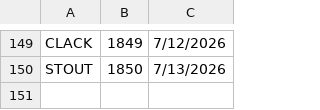
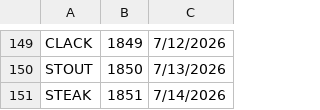
Before and after one commit to 8080Games/WordleMatch, a CSV file: wwwroot/used-words.csv, drawn as a sheet; only a part is shown, gaps mark what is left out; the diff names each change by its address in the sheet, - before the commit and + after, or states it on an @@ line.

```diff
--- a/wwwroot/used-words.csv
+++ b/wwwroot/used-words.csv
+row 151: STEAK | 1851 | 7/14/2026
```
Also changed, not shown: wwwroot/historical-words.csv, wwwroot/historical_hints.csv, 1 other file.
